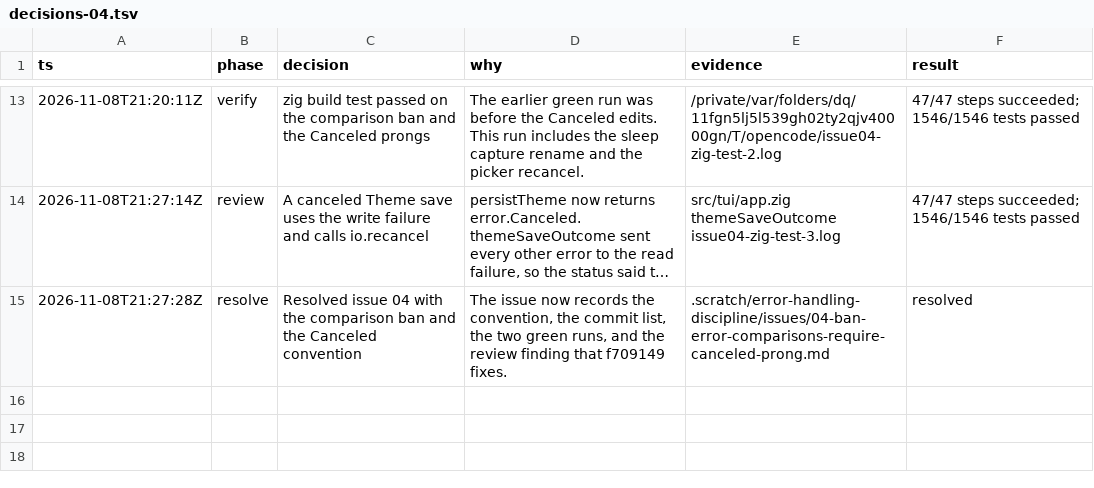
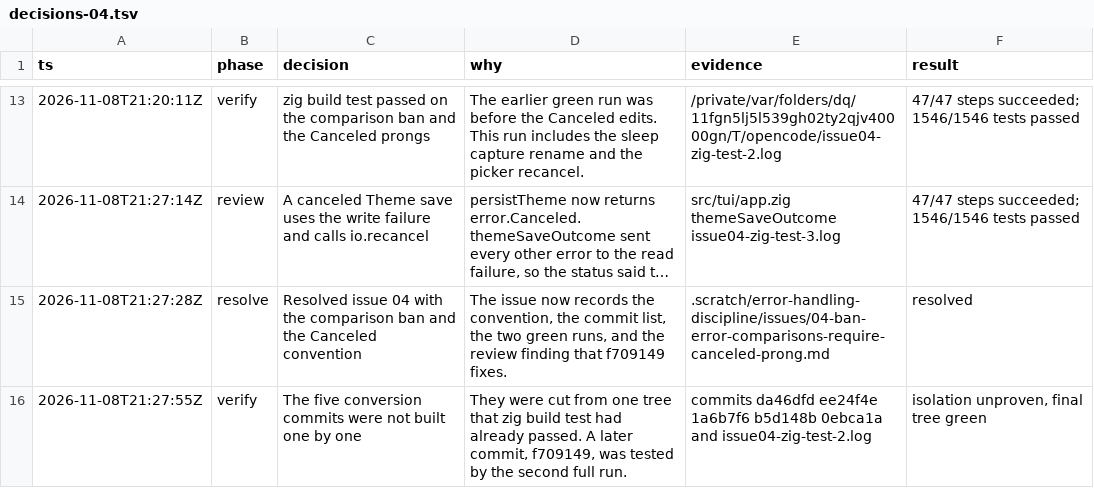
Before and after one commit to stefanvonderkrone/bbr, a TSV file: .scratch/error-handling-discipline/decisions-04.tsv, drawn as a sheet; only a part is shown, gaps mark what is left out; long unchanged cells end in ….

Commit message:
scratch: record that the comparison commits were not built one by one
The decision log now says the five commits came from one green tree.
Each commit was not built on its own.

```diff
--- a/.scratch/error-handling-discipline/decisions-04.tsv
+++ b/.scratch/error-handling-discipline/decisions-04.tsv
@@ -15 +15,2 @@ ts	phase	decision	why	evidence	result
 2026-11-08T21:27:28Z	resolve	Resolved issue 04 with the comparison ban and the Canceled convention	The issue now records the convention, the commit list, the two green runs, and the review finding that f709149 fixes.	.scratch/error-handling-discipline/issues/04-ban-error-comparisons-require-canceled-prong.md	resolved
+2026-11-08T21:27:55Z	verify	The five conversion commits were not built one by one	They were cut from one tree that zig build test had already passed. A later commit, f709149, was tested by the second full run.	commits da46dfd ee24f4e 1a6b7f6 b5d148b 0ebca1a and issue04-zig-test-2.log	isolation unproven, final tree green
```
